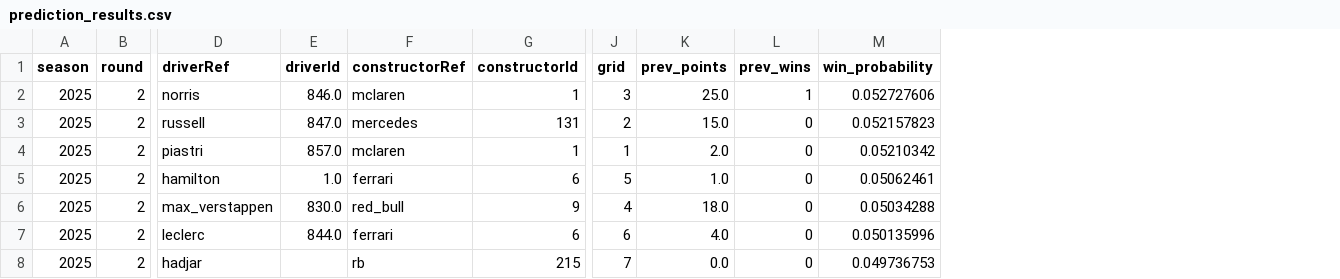
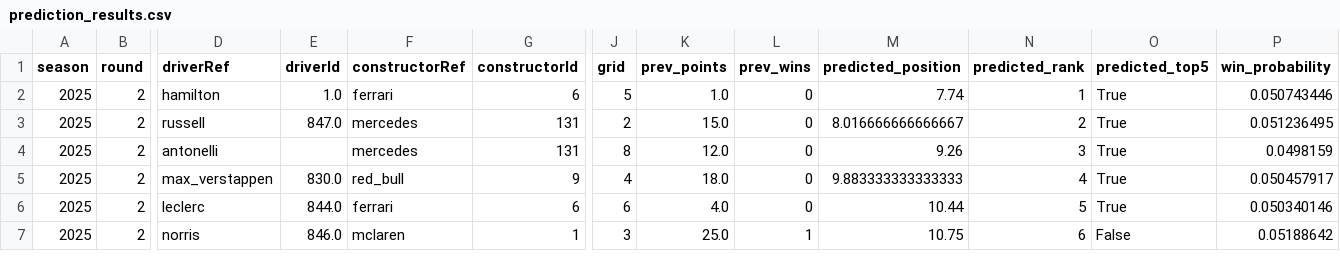
Before and after one commit to JessieCasey/f1-grand-prix-prediction, a CSV file: prediction_results.csv, drawn as a sheet; only a part is shown, gaps mark what is left out; removed rows and columns are numbered as before the commit, all else as after; rows hold the shown columns only; the diff covers the shown part only; the diff names each change by its address in the sheet, - before the commit and + after, or states it on an @@ line.

```diff
--- a/prediction_results.csv
+++ b/prediction_results.csv
+column M (predicted_position), rows 2-7: 7.74 | 8.016666666666667 | 9.26 | 9.883333333333333 | 10.44 | 10.75
+column N (predicted_rank), rows 2-7: 1 | 2 | 3 | 4 | 5 | 6
+column O (predicted_top5), rows 2-7: True | True | True | True | True | False
-D2 (driverRef): norris
+D2 (driverRef): hamilton
-E2 (driverId): 846.0
+E2 (driverId): 1.0
-F2 (constructorRef): mclaren
+F2 (constructorRef): ferrari
-G2 (constructorId): 1
+G2 (constructorId): 6
-J2 (grid): 3
+J2 (grid): 5
-K2 (prev_points): 25.0
+K2 (prev_points): 1.0
-L2 (prev_wins): 1
+L2 (prev_wins): 0
-P2 (win_probability): 0.052727606
+P2 (win_probability): 0.050743446
-P3 (win_probability): 0.052157823
+P3 (win_probability): 0.051236495
-row 4: 2025 | 2 | piastri | 857.0 | mclaren | 1 | 1 | 2.0 | 0 | 0.05210342
-D4 (driverRef): hamilton
+D4 (driverRef): antonelli
-E4 (driverId): 1.0
+E4 (driverId): (empty)
-F4 (constructorRef): ferrari
+F4 (constructorRef): mercedes
-G4 (constructorId): 6
+G4 (constructorId): 131
-J4 (grid): 5
+J4 (grid): 8
-K4 (prev_points): 1.0
+K4 (prev_points): 12.0
-P4 (win_probability): 0.05062461
+P4 (win_probability): 0.0498159
-P5 (win_probability): 0.05034288
+P5 (win_probability): 0.050457917
-P6 (win_probability): 0.050135996
+P6 (win_probability): 0.050340146
-D7 (driverRef): hadjar
+D7 (driverRef): norris
-E7 (driverId): (empty)
+E7 (driverId): 846.0
-F7 (constructorRef): rb
+F7 (constructorRef): mclaren
-G7 (constructorId): 215
+G7 (constructorId): 1
-J7 (grid): 7
+J7 (grid): 3
-K7 (prev_points): 0.0
+K7 (prev_points): 25.0
-L7 (prev_wins): 0
+L7 (prev_wins): 1
-P7 (win_probability): 0.049736753
+P7 (win_probability): 0.05188642
```
Also changed, not shown: 4 added rows, 3 removed rows and 24 edited cells elsewhere in this file, 4 other files.
